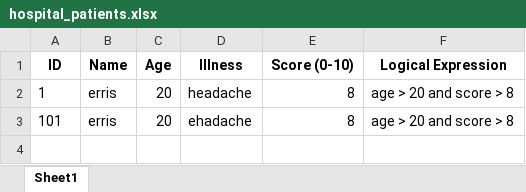
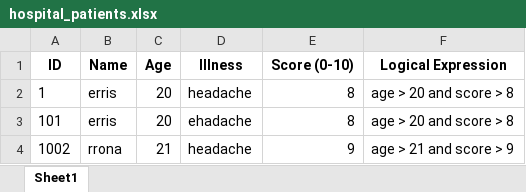
Before and after one commit to 3rr1s/hospital_managment, an Excel workbook: hospital_patients.xlsx, sheet Sheet1, drawn as a sheet; values as stored, in another font and other column widths than the file's, no borders; the diff names each change by its address in the sheet, - before the commit and + after, or states it on an @@ line.

```diff
--- a/hospital_patients.xlsx (sheet Sheet1)
+++ b/hospital_patients.xlsx (sheet Sheet1)
+row 4: 1002 | rrona | 21 | headache | 9 | age > 21 and score > 9
```
Also changed, not shown: 1 other file.
